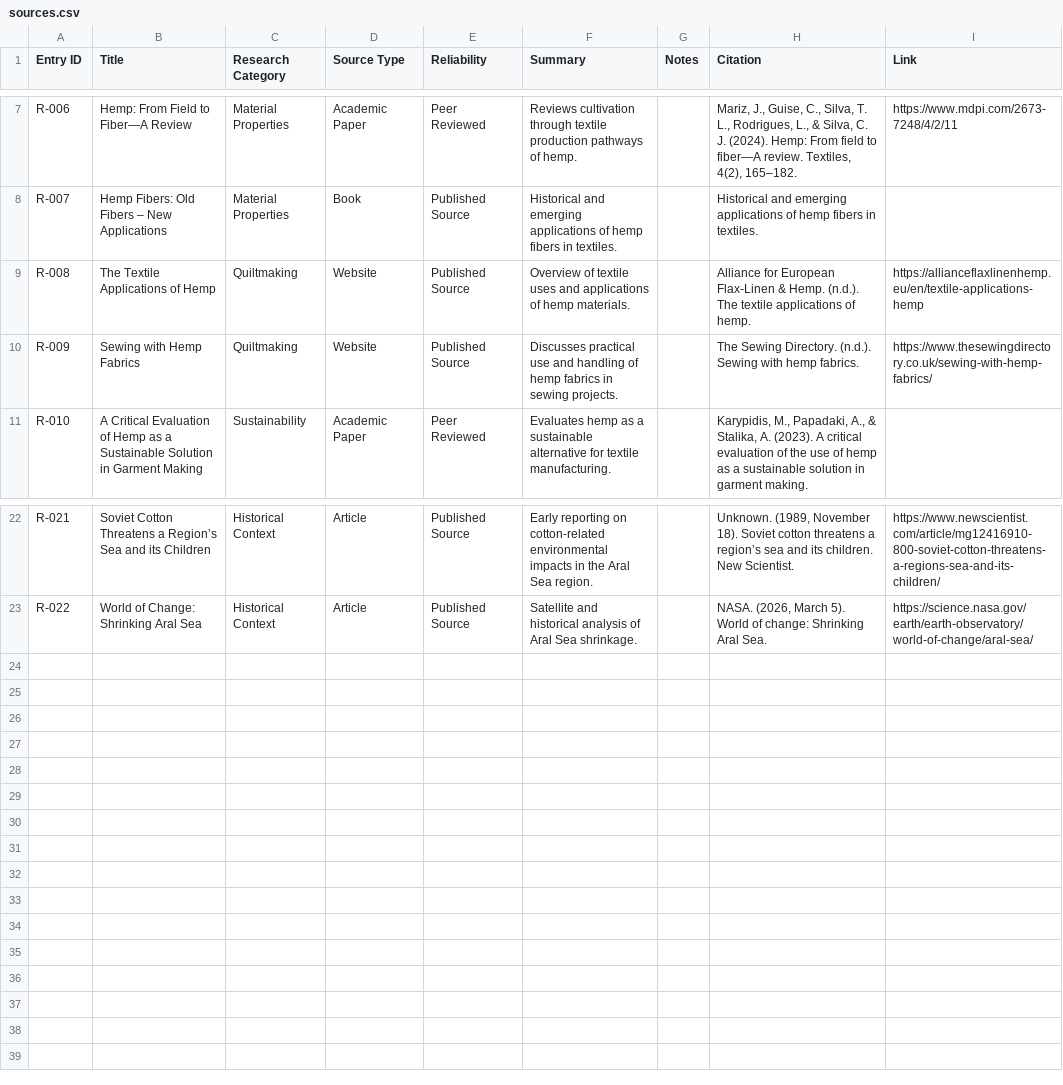
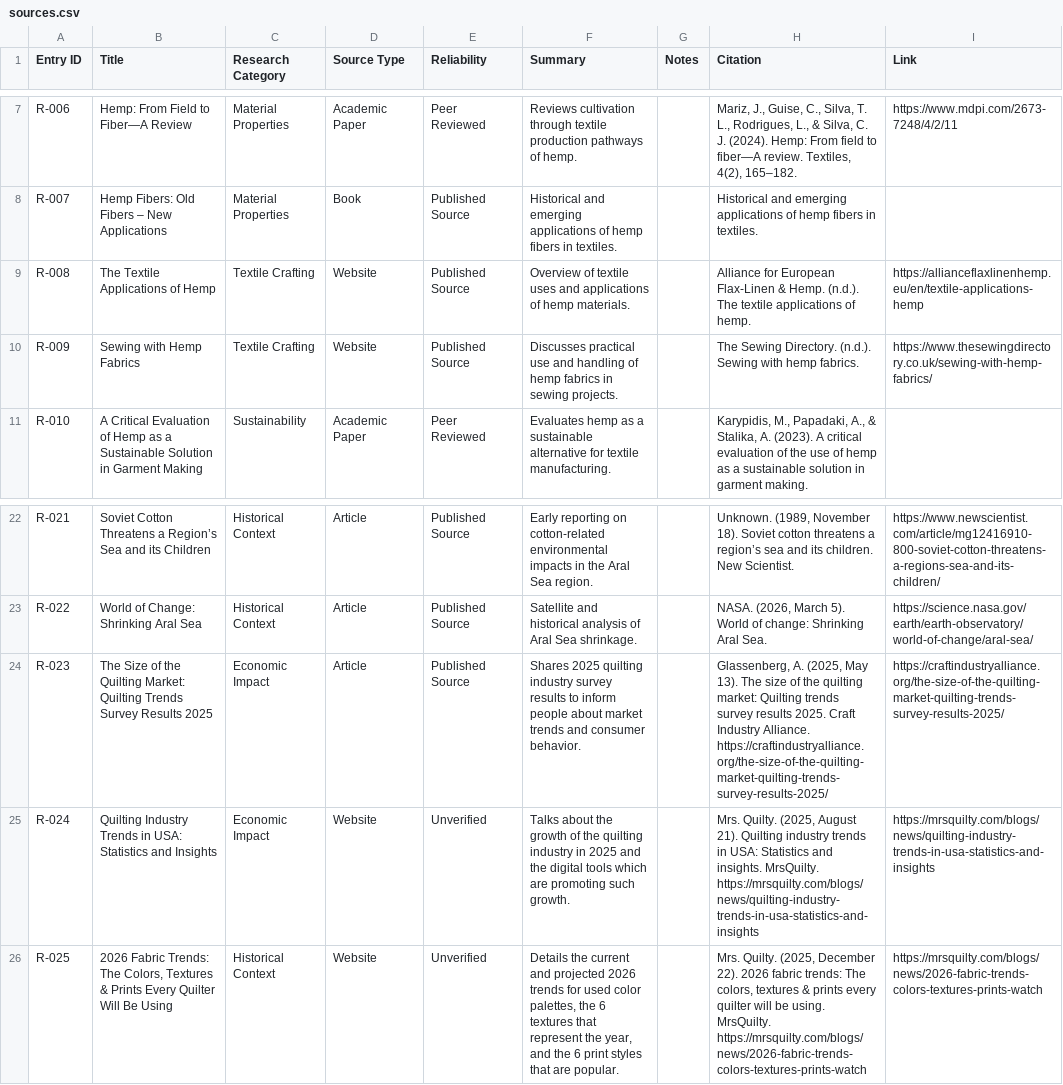
Before and after one commit to Dr-CPokorny/Hemp_Textiles_Website, a CSV file: docs/databases/sources.csv, drawn as a sheet; only a part is shown, gaps mark what is left out.

Commit message:
Lowering the Focus on Quilting
Dr. Pokorny requested that I shift the focus of the site from quilting to something more broad.  Luckily, all the information still applies since the data we gathered focuses on hemp as a textile, not just hemp as a textile specifically within quiltmaking.

```diff
--- a/docs/databases/sources.csv
+++ b/docs/databases/sources.csv
@@ -8,4 +8,4 @@ Entry ID,Title,Research Category,Source Type,Reliability,Summary,Notes,Citation,
 "R-007","Hemp Fibers: Old Fibers – New Applications","Material Properties","Book","Published Source","Historical and emerging applications of hemp fibers in textiles.","","Historical and emerging applications of hemp fibers in textiles.",""
-"R-008","The Textile Applications of Hemp","Quiltmaking","Website","Published Source","Overview of textile uses and applications of hemp materials.","","Alliance for European Flax-Linen & Hemp. (n.d.). The textile applications of hemp.","https://allianceflaxlinenhemp.eu/en/textile-applications-hemp"
-"R-009","Sewing with Hemp Fabrics","Quiltmaking","Website","Published Source","Discusses practical use and handling of hemp fabrics in sewing projects.","","The Sewing Directory. (n.d.). Sewing with hemp fabrics.","https://www.thesewingdirectory.co.uk/sewing-with-hemp-fabrics/ "
+"R-008","The Textile Applications of Hemp","Textile Crafting","Website","Published Source","Overview of textile uses and applications of hemp materials.","","Alliance for European Flax-Linen & Hemp. (n.d.). The textile applications of hemp.","https://allianceflaxlinenhemp.eu/en/textile-applications-hemp"
+"R-009","Sewing with Hemp Fabrics","Textile Crafting","Website","Published Source","Discusses practical use and handling of hemp fabrics in sewing projects.","","The Sewing Directory. (n.d.). Sewing with hemp fabrics.","https://www.thesewingdirectory.co.uk/sewing-with-hemp-fabrics/ "
 "R-010","A Critical Evaluation of Hemp as a Sustainable Solution in Garment Making","Sustainability","Academic Paper","Peer Reviewed","Evaluates hemp as a sustainable alternative for textile manufacturing.","","Karypidis, M., Papadaki, A., & Stalika, A. (2023). A critical evaluation of the use of hemp as a sustainable solution in garment making.",""
@@ -23 +23,4 @@ Entry ID,Title,Research Category,Source Type,Reliability,Summary,Notes,Citation,
 "R-022","World of Change: Shrinking Aral Sea","Historical Context","Article","Published Source","Satellite and historical analysis of Aral Sea shrinkage.","","NASA. (2026, March 5). World of change: Shrinking Aral Sea. ","https://science.nasa.gov/earth/earth-observatory/world-of-change/aral-sea/ "
+"R-023","The Size of the Quilting Market: Quilting Trends Survey Results 2025","Economic Impact","Article","Published Source","Shares 2025 quilting industry survey results to inform people about market trends and consumer behavior.","","Glassenberg, A. (2025, May 13). The size of the quilting market: Quilting trends survey results 2025. Craft Industry Alliance. https://craftindustryalliance.org/the-size-of-the-quilting-market-quilting-trends-survey-results-2025/","https://craftindustryalliance.org/the-size-of-the-quilting-market-quilting-trends-survey-results-2025/"
+"R-024","Quilting Industry Trends in USA: Statistics and Insights ","Economic Impact","Website","Unverified","Talks about the growth of the quilting industry in 2025 and the digital tools which are promoting such growth.","","Mrs. Quilty. (2025, August 21). Quilting industry trends in USA: Statistics and insights. MrsQuilty. https://mrsquilty.com/blogs/news/quilting-industry-trends-in-usa-statistics-and-insights","https://mrsquilty.com/blogs/news/quilting-industry-trends-in-usa-statistics-and-insights"
+"R-025","2026 Fabric Trends: The Colors, Textures & Prints Every Quilter Will Be Using ","Historical Context","Website","Unverified","Details the current and projected 2026 trends for used color palettes, the 6 textures that represent the year, and the 6 print styles that are popular.","","Mrs. Quilty. (2025, December 22). 2026 fabric trends: The colors, textures & prints every quilter will be using. MrsQuilty. https://mrsquilty.com/blogs/news/2026-fabric-trends-colors-textures-prints-watch","https://mrsquilty.com/blogs/news/2026-fabric-trends-colors-textures-prints-watch"
```
Also changed, not shown: 8 other files.
